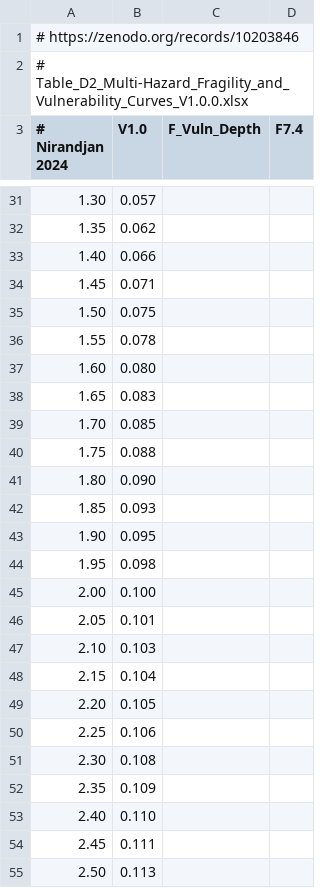
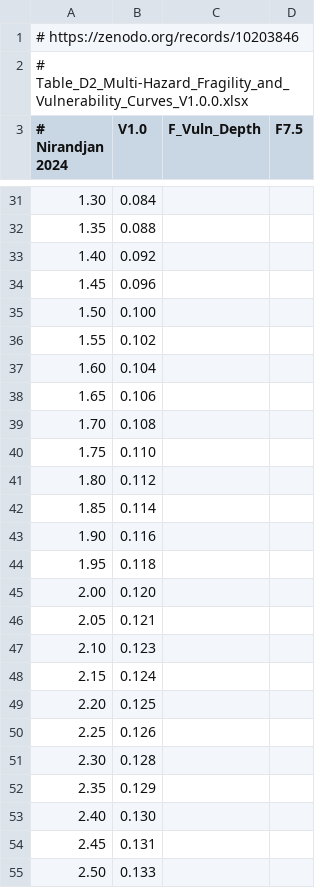
Before and after one commit to nismod/open-gira, a CSV file: config/damage_curves/flood/road_motorway.csv, drawn as a sheet; only a part is shown, gaps mark what is left out; the diff covers the shown part only; the diff names each change by its address in the sheet, - before the commit and + after, or states it on an @@ line.

```diff
--- a/config/damage_curves/flood/road_motorway.csv
+++ b/config/damage_curves/flood/road_motorway.csv
-D3: F7.4
+D3: F7.5
-B31 (V1.0): 0.057
+B31 (V1.0): 0.084
-B32 (V1.0): 0.062
+B32 (V1.0): 0.088
-B33 (V1.0): 0.066
+B33 (V1.0): 0.092
-B34 (V1.0): 0.071
+B34 (V1.0): 0.096
-B35 (V1.0): 0.075
+B35 (V1.0): 0.100
-B36 (V1.0): 0.078
+B36 (V1.0): 0.102
-B37 (V1.0): 0.080
+B37 (V1.0): 0.104
-B38 (V1.0): 0.083
+B38 (V1.0): 0.106
-B39 (V1.0): 0.085
+B39 (V1.0): 0.108
-B40 (V1.0): 0.088
+B40 (V1.0): 0.110
-B41 (V1.0): 0.090
+B41 (V1.0): 0.112
-B42 (V1.0): 0.093
+B42 (V1.0): 0.114
-B43 (V1.0): 0.095
+B43 (V1.0): 0.116
-B44 (V1.0): 0.098
+B44 (V1.0): 0.118
-B45 (V1.0): 0.100
+B45 (V1.0): 0.120
-B46 (V1.0): 0.101
+B46 (V1.0): 0.121
-B47 (V1.0): 0.103
+B47 (V1.0): 0.123
-B48 (V1.0): 0.104
+B48 (V1.0): 0.124
-B49 (V1.0): 0.105
+B49 (V1.0): 0.125
-B50 (V1.0): 0.106
+B50 (V1.0): 0.126
-B51 (V1.0): 0.108
+B51 (V1.0): 0.128
-B52 (V1.0): 0.109
+B52 (V1.0): 0.129
-B53 (V1.0): 0.110
+B53 (V1.0): 0.130
-B54 (V1.0): 0.111
+B54 (V1.0): 0.131
-B55 (V1.0): 0.113
+B55 (V1.0): 0.133
```
Also changed, not shown: 95 edited cells elsewhere in this file, config/damage_curves/flood/rail_railway.csv, config/damage_curves/flood/road_paved.csv, 6 other files.
